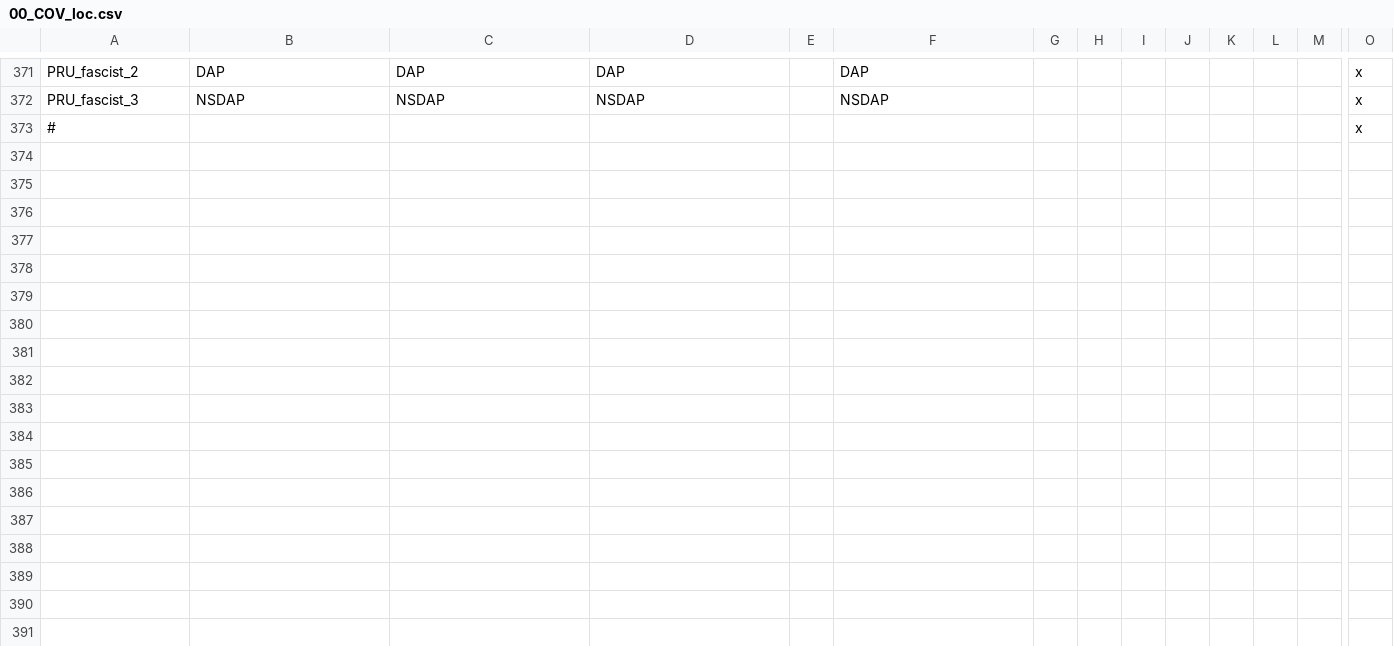
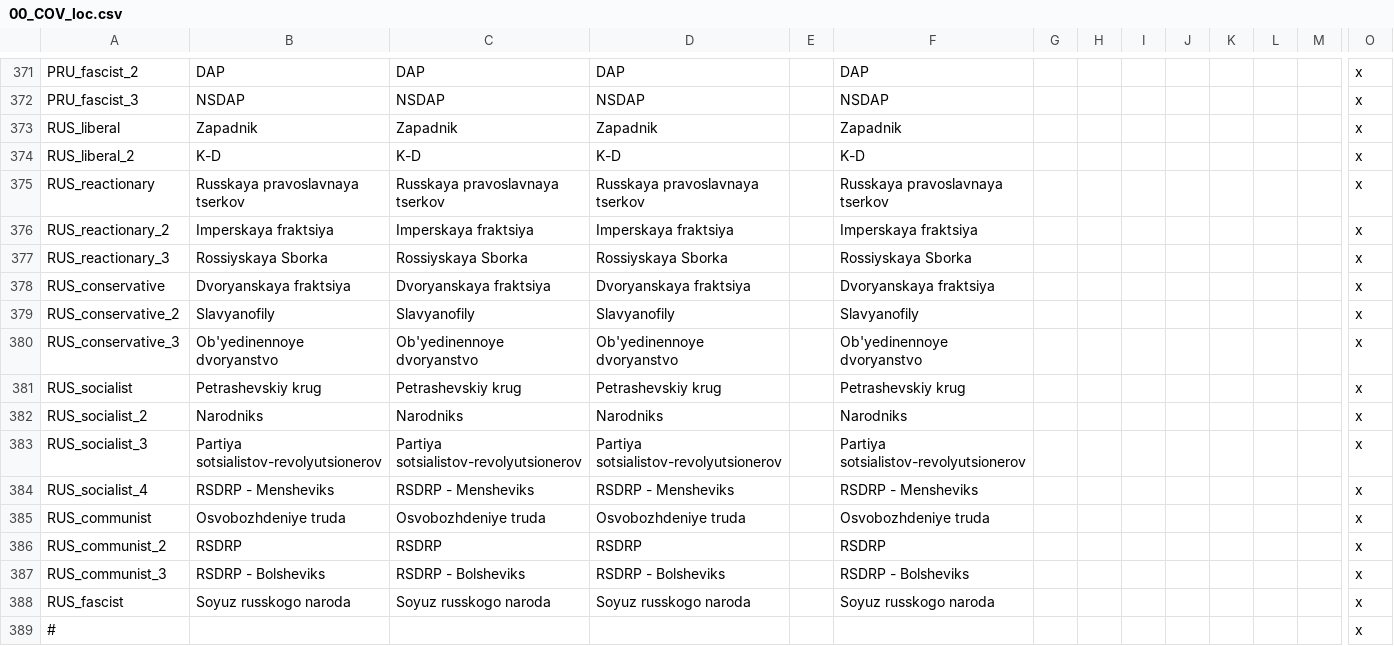
Before and after one commit to Proffan25/COVmod, a CSV file: localisation/00_COV_loc.csv, drawn as a sheet; only a part is shown, gaps mark what is left out; rows hold the shown columns only; the diff names each change by its address in the sheet, - before the commit and + after, or states it on an @@ line.

```diff
--- a/localisation/00_COV_loc.csv
+++ b/localisation/00_COV_loc.csv
+row 373: RUS_liberal | Zapadnik | Zapadnik | Zapadnik |  | Zapadnik |  |  |  |  |  |  |  | x
+row 374: RUS_liberal_2 | K-D | K-D | K-D |  | K-D |  |  |  |  |  |  |  | x
+row 375: RUS_reactionary | Russkaya pravoslavnaya tserkov | Russkaya pravoslavnaya tserkov | Russkaya pravoslavnaya tserkov |  | Russkaya pravoslavnaya tserkov |  |  |  |  |  |  |  | x
+row 376: RUS_reactionary_2 | Imperskaya fraktsiya | Imperskaya fraktsiya | Imperskaya fraktsiya |  | Imperskaya fraktsiya |  |  |  |  |  |  |  | x
+row 377: RUS_reactionary_3 | Rossiyskaya Sborka | Rossiyskaya Sborka | Rossiyskaya Sborka |  | Rossiyskaya Sborka |  |  |  |  |  |  |  | x
+row 378: RUS_conservative | Dvoryanskaya fraktsiya | Dvoryanskaya fraktsiya | Dvoryanskaya fraktsiya |  | Dvoryanskaya fraktsiya |  |  |  |  |  |  |  | x
+row 379: RUS_conservative_2 | Slavyanofily | Slavyanofily | Slavyanofily |  | Slavyanofily |  |  |  |  |  |  |  | x
+row 380: RUS_conservative_3 | Ob'yedinennoye dvoryanstvo | Ob'yedinennoye dvoryanstvo | Ob'yedinennoye dvoryanstvo |  | Ob'yedinennoye dvoryanstvo |  |  |  |  |  |  |  | x
+row 381: RUS_socialist | Petrashevskiy krug | Petrashevskiy krug | Petrashevskiy krug |  | Petrashevskiy krug |  |  |  |  |  |  |  | x
+row 382: RUS_socialist_2 | Narodniks | Narodniks | Narodniks |  | Narodniks |  |  |  |  |  |  |  | x
+row 383: RUS_socialist_3 | Partiya sotsialistov-revolyutsionerov | Partiya sotsialistov-revolyutsionerov | Partiya sotsialistov-revolyutsionerov |  | Partiya sotsialistov-revolyutsionerov |  |  |  |  |  |  |  | x
+row 384: RUS_socialist_4 | RSDRP - Mensheviks | RSDRP - Mensheviks | RSDRP - Mensheviks |  | RSDRP - Mensheviks |  |  |  |  |  |  |  | x
+row 385: RUS_communist | Osvobozhdeniye truda | Osvobozhdeniye truda | Osvobozhdeniye truda |  | Osvobozhdeniye truda |  |  |  |  |  |  |  | x
+row 386: RUS_communist_2 | RSDRP | RSDRP | RSDRP |  | RSDRP |  |  |  |  |  |  |  | x
+row 387: RUS_communist_3 | RSDRP - Bolsheviks | RSDRP - Bolsheviks | RSDRP - Bolsheviks |  | RSDRP - Bolsheviks |  |  |  |  |  |  |  | x
+row 388: RUS_fascist | Soyuz russkogo naroda | Soyuz russkogo naroda | Soyuz russkogo naroda |  | Soyuz russkogo naroda |  |  |  |  |  |  |  | x
```
Also changed, not shown: 1 other file.
